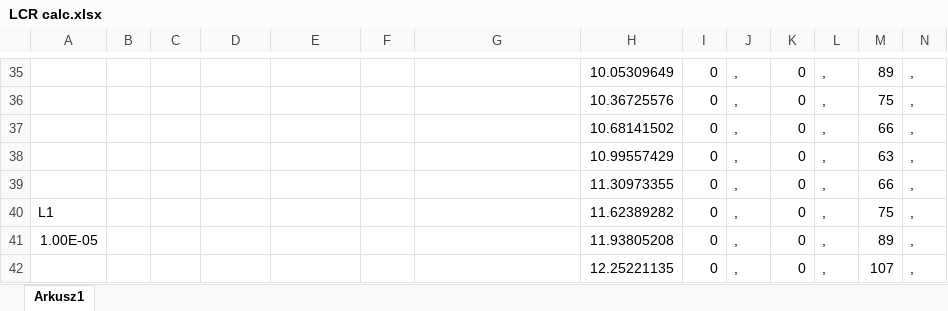
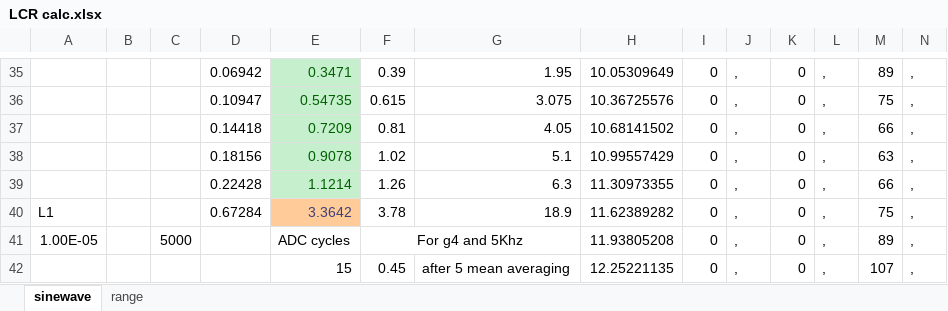
Before and after one commit to ironiron/LCRmeter, an Excel workbook: misc/LCR calc.xlsx, sheet sinewave, drawn as a sheet; only a part is shown, gaps mark what is left out; values as stored, in another font and other column widths than the file's, no borders; the diff covers the shown part only; the diff names each change by its address in the sheet, - before the commit and + after, or states it on an @@ line.

```diff
--- a/misc/LCR calc.xlsx (sheet sinewave)
+++ b/misc/LCR calc.xlsx (sheet sinewave)
-sheet tab: Arkusz1
+sheet tab: sinewave
+sheet tab: range
-D35: (empty)
+D35: 0.06942
-E35:E39 fill: none
+E35:E39 fill: #C6EFCE
-E35: (empty)
+E35: 0.3471
-F35: (empty)
+F35: 0.39
-G35: (empty)
+G35: 1.95
-D36: (empty)
+D36: 0.10947
-E36: (empty)
+E36: 0.54735
-F36: (empty)
+F36: 0.615
-G36: (empty)
+G36: 3.075
-D37: (empty)
+D37: 0.14418
-E37: (empty)
+E37: 0.7209
-F37: (empty)
+F37: 0.81
-G37: (empty)
+G37: 4.05
-D38: (empty)
+D38: 0.18156
-E38: (empty)
+E38: 0.9078
-F38: (empty)
+F38: 1.02
-G38: (empty)
+G38: 5.1
-D39: (empty)
+D39: 0.22428
-E39: (empty)
+E39: 1.1214
-F39: (empty)
+F39: 1.26
-G39: (empty)
+G39: 6.3
-D40: (empty)
+D40: 0.67284
-E40: (empty)
+E40: 3.3642
-E40 fill: none
+E40 fill: #FFCC99
-F40: (empty)
+F40: 3.78
-G40: (empty)
+G40: 18.9
-C41: (empty)
+C41: 5000
-E41: (empty)
+E41: ADC cycles
-F41: (empty)
+F41: For g4 and 5Khz
+F41:G41 merged
-E42: (empty)
+E42: 15
-F42: (empty)
+F42: 0.45
-G42: (empty)
+G42: after 5 mean averaging
```
Also changed, not shown: 95 edited cells, cell formats and merged cells elsewhere in this sheet, 12 other files.
